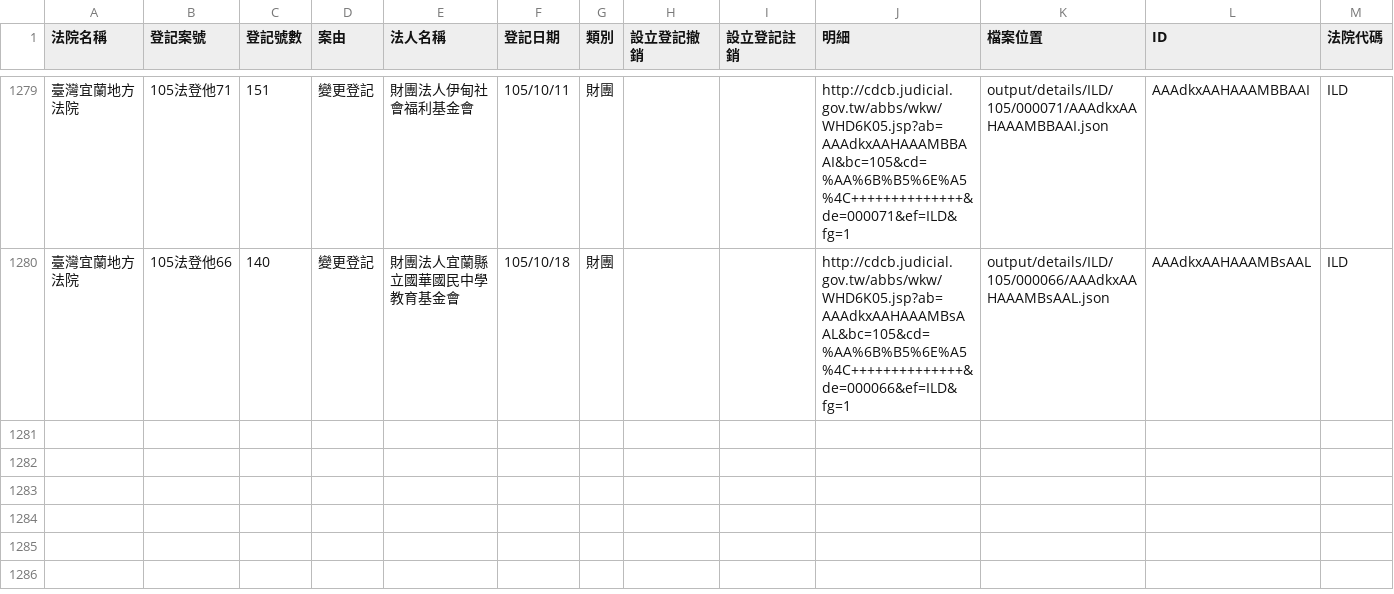
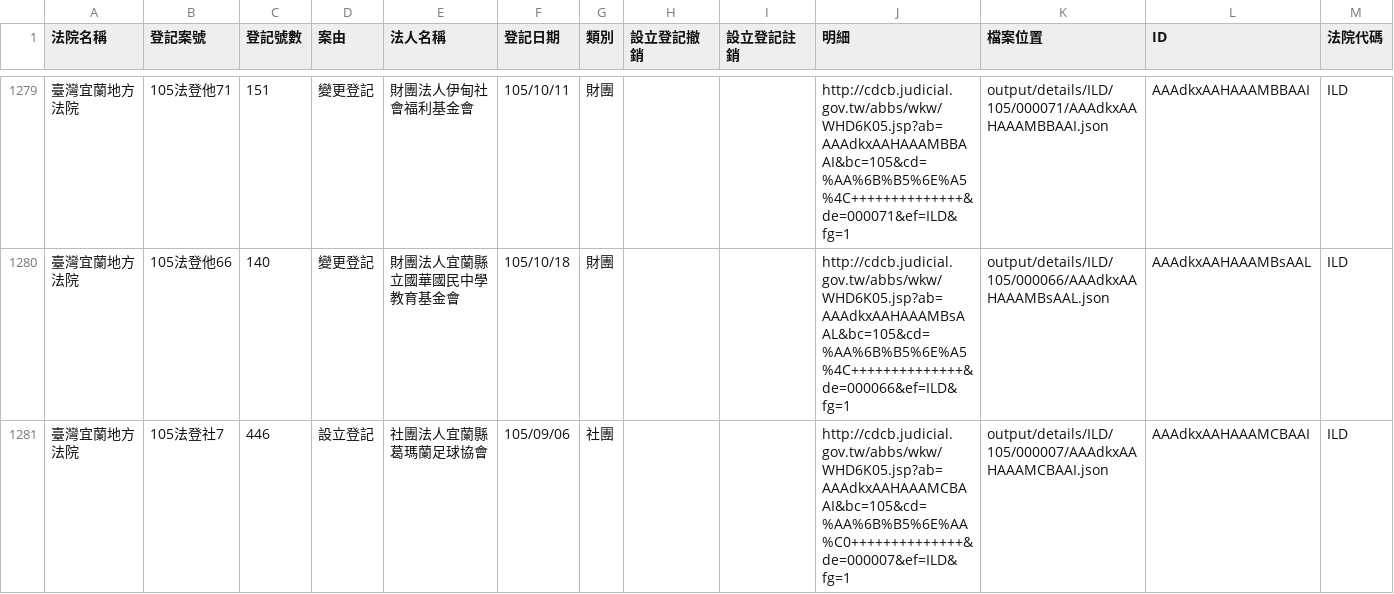
Before and after one commit to longhsiung/foundationtw, a CSV file: output/lists/ILD.csv, drawn as a sheet; only a part is shown, gaps mark what is left out; the diff names each change by its address in the sheet, - before the commit and + after, or states it on an @@ line.

```diff
--- a/output/lists/ILD.csv
+++ b/output/lists/ILD.csv
+row 1281: 臺灣宜蘭地方法院 | 105法登社7 | 446 | 設立登記 | 社團法人宜蘭縣葛瑪蘭足球協會 | 105/09/06 | 社團 |  |  | http://cdcb.judicial.gov.tw/abbs/wkw/WHD6K05.jsp?ab=AAAdkxAAHAAAMCBAAI&bc=105&cd=%AA%6B%B5%6E%AA%C0++++++++++++++&de=000007&ef=ILD&fg=1 | output/details/ILD/105/000007/AAAdkxAAHAAAMCBAAI.json | AAAdkxAAHAAAMCBAAI | ILD
```
Also changed, not shown: output/lists/CTD.csv, 17 other files.
